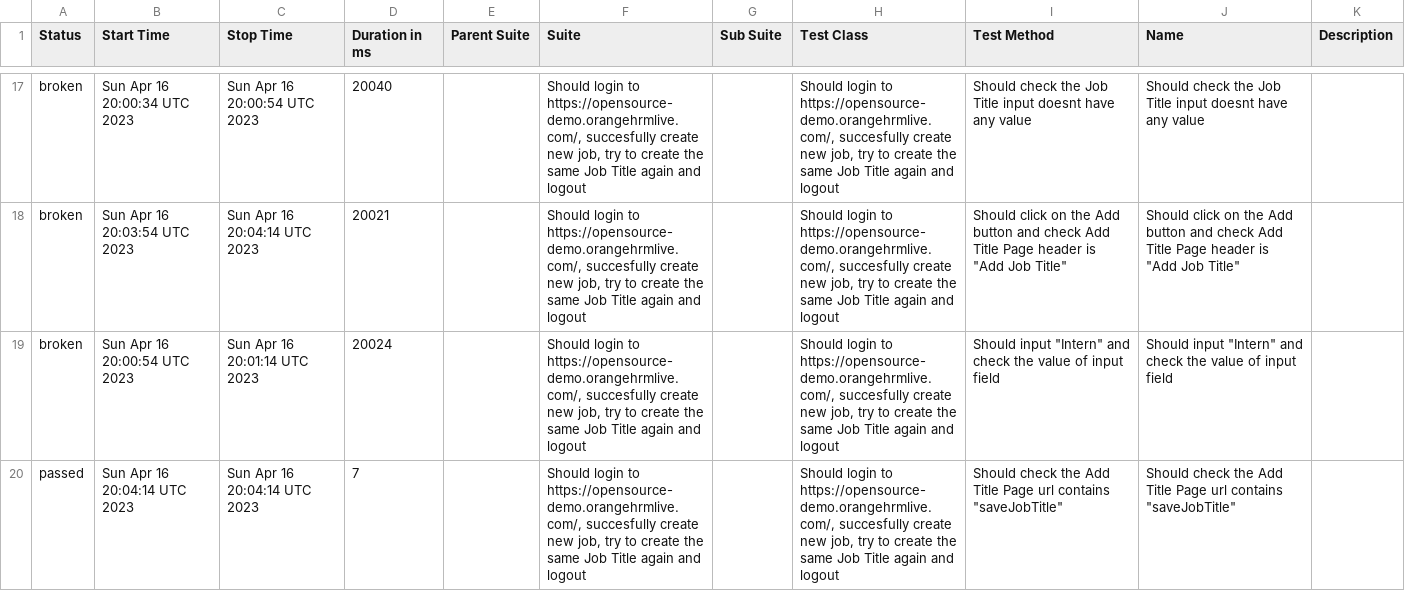
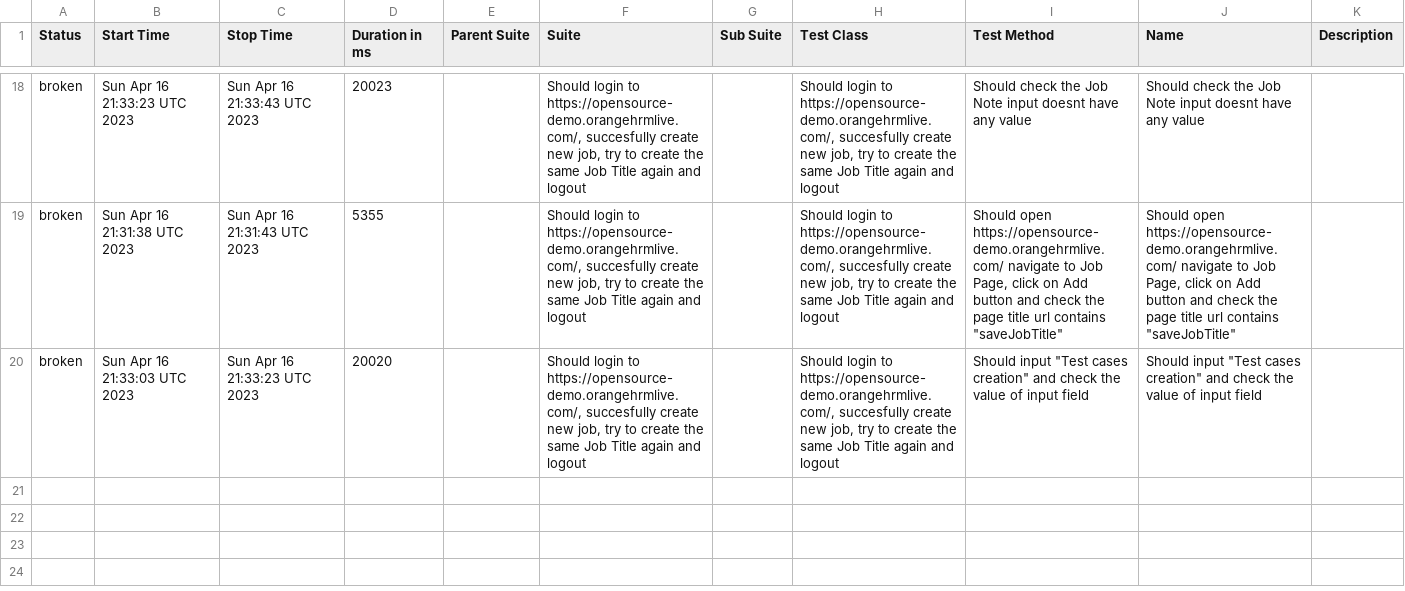
Before and after one commit to Valiantsin2021/AT_JS_HT1_Valiantsin_Lutchanka, a CSV file: data/suites.csv, drawn as a sheet; only a part is shown, gaps mark what is left out; removed rows and columns are numbered as before the commit, all else as after; the diff covers the shown part only; the diff names each change by its address in the sheet, - before the commit and + after, or states it on an @@ line.

```diff
--- a/data/suites.csv
+++ b/data/suites.csv
-B18 (Start Time): Sun Apr 16 20:00:34 UTC 2023
+B18 (Start Time): Sun Apr 16 21:33:23 UTC 2023
-C18 (Stop Time): Sun Apr 16 20:00:54 UTC 2023
+C18 (Stop Time): Sun Apr 16 21:33:43 UTC 2023
-D18 (Duration in ms): 20040
+D18 (Duration in ms): 20023
-I18 (Test Method): …the Job Title input doesnt…
+I18 (Test Method): …the Job Note input doesnt…
-J18 (Name): …the Job Title input doesnt…
+J18 (Name): …the Job Note input doesnt…
-B19 (Start Time): Sun Apr 16 20:03:54 UTC 2023
+B19 (Start Time): Sun Apr 16 21:31:38 UTC 2023
-C19 (Stop Time): Sun Apr 16 20:04:14 UTC 2023
+C19 (Stop Time): Sun Apr 16 21:31:43 UTC 2023
-D19 (Duration in ms): 20021
+D19 (Duration in ms): 5355
-I19 (Test Method): Should click on the Add button and check Add Title Page header is "Add Job Title"
+I19 (Test Method): Should open https://opensource-demo.orangehrmlive.com/ navigate to Job Page, click on Add button and check the page title url contains "saveJobTitle"
-J19 (Name): Should click on the Add button and check Add Title Page header is "Add Job Title"
+J19 (Name): Should open https://opensource-demo.orangehrmlive.com/ navigate to Job Page, click on Add button and check the page title url contains "saveJobTitle"
-B20 (Start Time): Sun Apr 16 20:00:54 UTC 2023
+B20 (Start Time): Sun Apr 16 21:33:03 UTC 2023
-C20 (Stop Time): Sun Apr 16 20:01:14 UTC 2023
+C20 (Stop Time): Sun Apr 16 21:33:23 UTC 2023
-D20 (Duration in ms): 20024
+D20 (Duration in ms): 20020
-I20 (Test Method): Should input "Intern" and check…
+I20 (Test Method): Should input "Test cases creation" and check…
-J20 (Name): Should input "Intern" and check…
+J20 (Name): Should input "Test cases creation" and check…
-row 20: passed | Sun Apr 16 20:04:14 UTC 2023 | Sun Apr 16 20:04:14 UTC 2023 | 7 |  | Should login to https://opensource-demo.orangehrmlive.com/, succesfully create new job, try to create the same Job Title again and logout |  | Should login to https://opensource-demo.orangehrmlive.com/, succesfully create new job, try to create the same Job Title again and logout | Should check the Add Title Page url contains "saveJobTitle" | Should check the Add Title Page url contains "saveJobTitle"
```
Also changed, not shown: 4 added rows, 3 removed rows and 51 edited cells elsewhere in this file, 54 other files.
